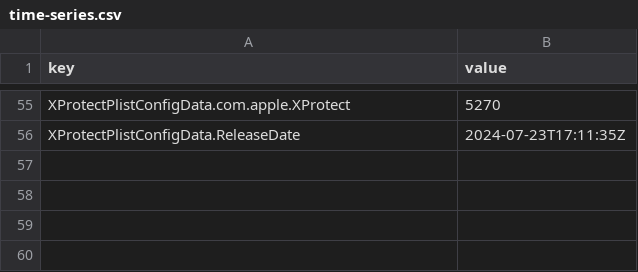
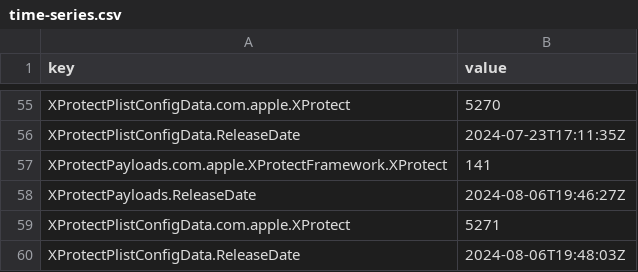
Before and after one commit to idtrimnell/sofa, a CSV file: time-series.csv, drawn as a sheet; only a part is shown, gaps mark what is left out; the diff names each change by its address in the sheet, - before the commit and + after, or states it on an @@ line.

```diff
--- a/time-series.csv
+++ b/time-series.csv
+row 57: XProtectPayloads.com.apple.XProtectFramework.XProtect | 141
+row 58: XProtectPayloads.ReleaseDate | 2024-08-06T19:46:27Z
+row 59: XProtectPlistConfigData.com.apple.XProtect | 5271
+row 60: XProtectPlistConfigData.ReleaseDate | 2024-08-06T19:48:03Z
```
Also changed, not shown: 1 other file.
